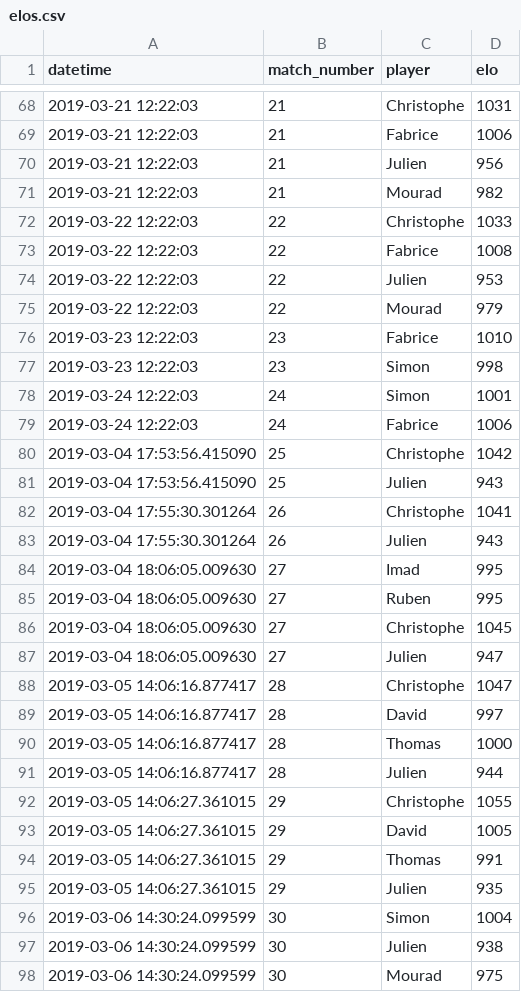
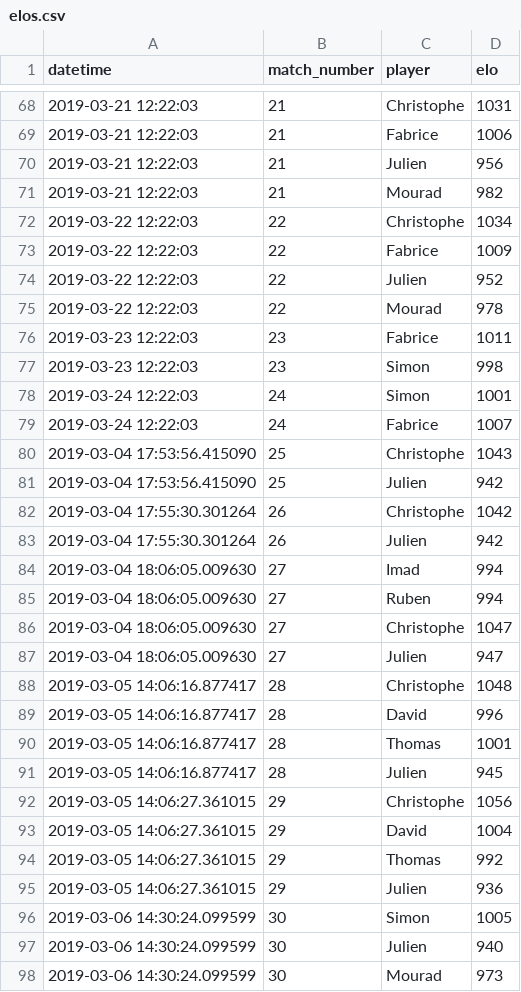
Before and after one commit to jcolot/FourPlayersEloRating, a CSV file: elos.csv, drawn as a sheet; only a part is shown, gaps mark what is left out; the diff covers the shown part only.

```diff
--- a/elos.csv
+++ b/elos.csv
@@ -71,28 +71,28 @@ datetime,match_number,player,elo
 2019-03-21 12:22:03,21,Mourad,982
-2019-03-22 12:22:03,22,Christophe,1033
-2019-03-22 12:22:03,22,Fabrice,1008
-2019-03-22 12:22:03,22,Julien,953
-2019-03-22 12:22:03,22,Mourad,979
-2019-03-23 12:22:03,23,Fabrice,1010
+2019-03-22 12:22:03,22,Christophe,1034
+2019-03-22 12:22:03,22,Fabrice,1009
+2019-03-22 12:22:03,22,Julien,952
+2019-03-22 12:22:03,22,Mourad,978
+2019-03-23 12:22:03,23,Fabrice,1011
 2019-03-23 12:22:03,23,Simon,998
 2019-03-24 12:22:03,24,Simon,1001
-2019-03-24 12:22:03,24,Fabrice,1006
-2019-03-04 17:53:56.415090,25,Christophe,1042
-2019-03-04 17:53:56.415090,25,Julien,943
-2019-03-04 17:55:30.301264,26,Christophe,1041
-2019-03-04 17:55:30.301264,26,Julien,943
-2019-03-04 18:06:05.009630,27,Imad,995
-2019-03-04 18:06:05.009630,27,Ruben,995
-2019-03-04 18:06:05.009630,27,Christophe,1045
+2019-03-24 12:22:03,24,Fabrice,1007
+2019-03-04 17:53:56.415090,25,Christophe,1043
+2019-03-04 17:53:56.415090,25,Julien,942
+2019-03-04 17:55:30.301264,26,Christophe,1042
+2019-03-04 17:55:30.301264,26,Julien,942
+2019-03-04 18:06:05.009630,27,Imad,994
+2019-03-04 18:06:05.009630,27,Ruben,994
+2019-03-04 18:06:05.009630,27,Christophe,1047
 2019-03-04 18:06:05.009630,27,Julien,947
-2019-03-05 14:06:16.877417,28,Christophe,1047
-2019-03-05 14:06:16.877417,28,David,997
-2019-03-05 14:06:16.877417,28,Thomas,1000
-2019-03-05 14:06:16.877417,28,Julien,944
-2019-03-05 14:06:27.361015,29,Christophe,1055
-2019-03-05 14:06:27.361015,29,David,1005
-2019-03-05 14:06:27.361015,29,Thomas,991
-2019-03-05 14:06:27.361015,29,Julien,935
-2019-03-06 14:30:24.099599,30,Simon,1004
-2019-03-06 14:30:24.099599,30,Julien,938
-2019-03-06 14:30:24.099599,30,Mourad,975
+2019-03-05 14:06:16.877417,28,Christophe,1048
+2019-03-05 14:06:16.877417,28,David,996
+2019-03-05 14:06:16.877417,28,Thomas,1001
+2019-03-05 14:06:16.877417,28,Julien,945
+2019-03-05 14:06:27.361015,29,Christophe,1056
+2019-03-05 14:06:27.361015,29,David,1004
+2019-03-05 14:06:27.361015,29,Thomas,992
+2019-03-05 14:06:27.361015,29,Julien,936
+2019-03-06 14:30:24.099599,30,Simon,1005
+2019-03-06 14:30:24.099599,30,Julien,940
+2019-03-06 14:30:24.099599,30,Mourad,973
```
Also changed, not shown: 68 edited cells elsewhere in this file, 2 other files.
